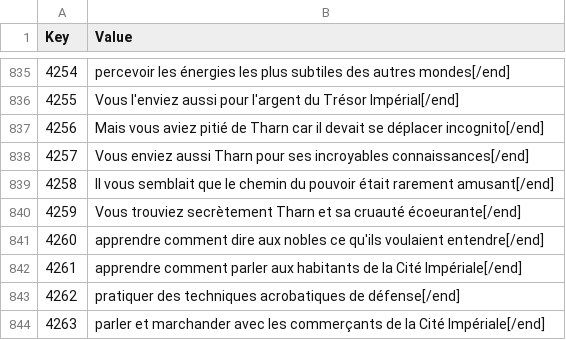
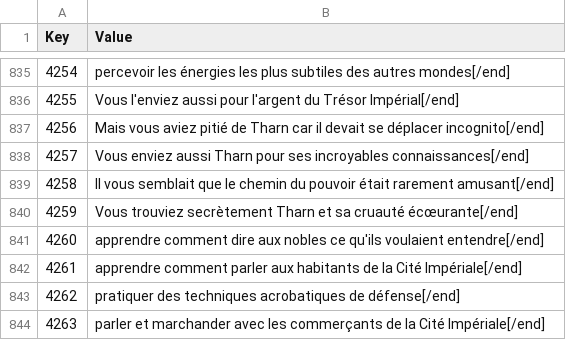
Before and after one commit to Daneel53/DFU-en-francais, a CSV file: Fichiers pour DFU/RSC/Internal_RSC.csv, drawn as a sheet; only a part is shown, gaps mark what is left out; the diff covers the shown part only; the diff names each change by its address in the sheet, - before the commit and + after, or states it on an @@ line.

```diff
--- a/Fichiers pour DFU/RSC/Internal_RSC.csv
+++ b/Fichiers pour DFU/RSC/Internal_RSC.csv
-B840 (Value): …sa cruauté écoeurante[/end]
+B840 (Value): …sa cruauté écœurante[/end]
```
Also changed, not shown: 25 edited cells elsewhere in this file.
